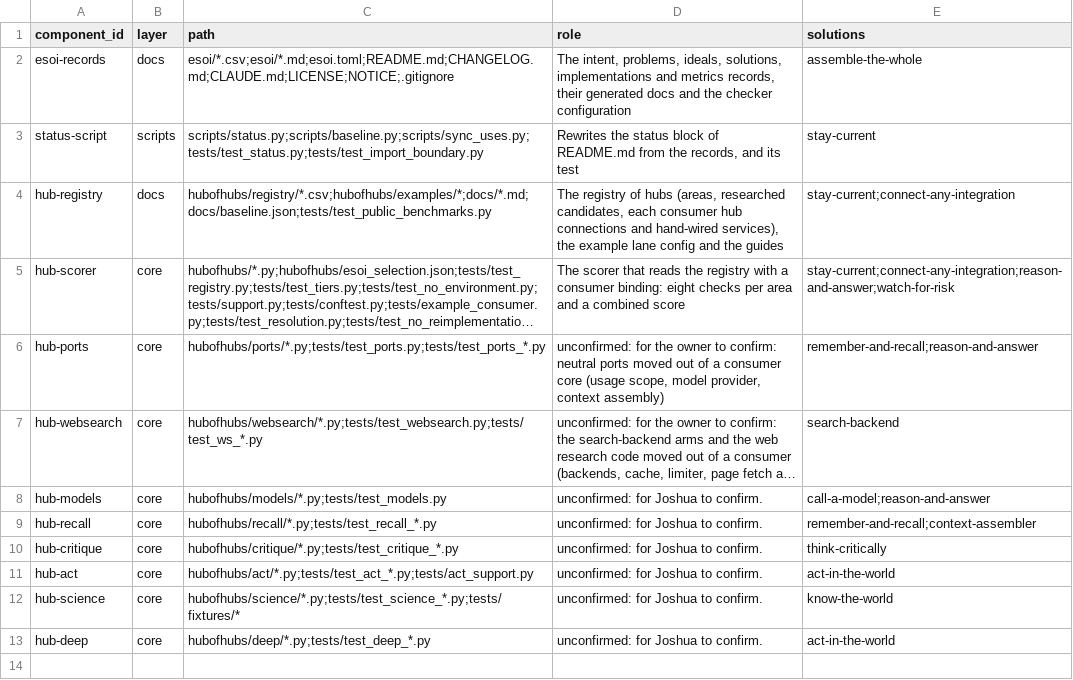
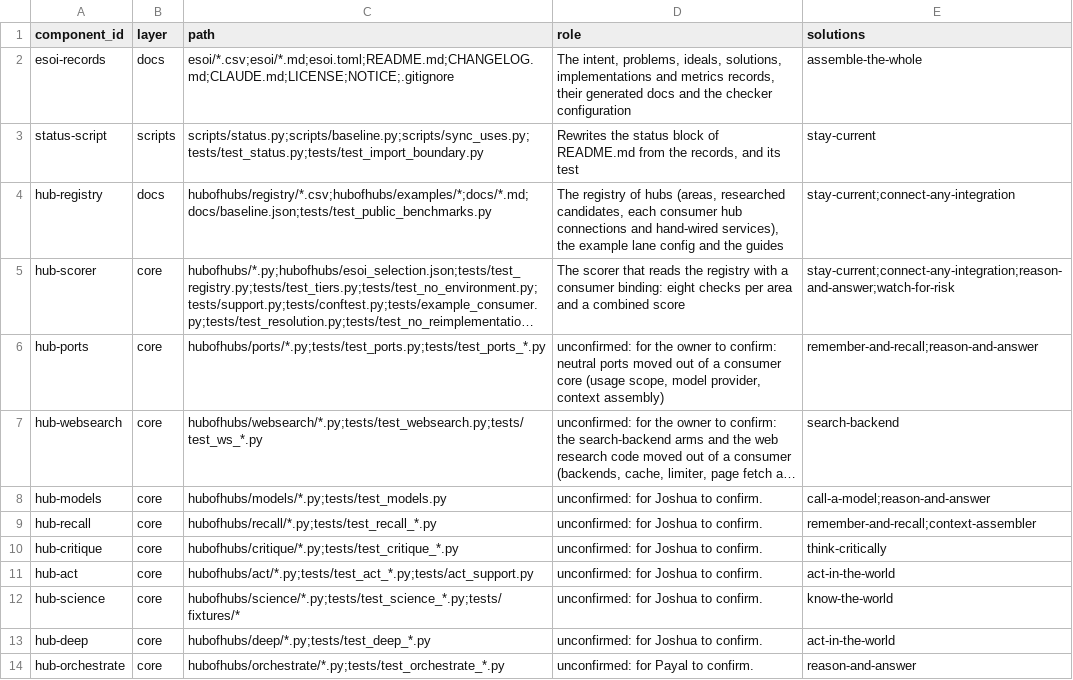
Before and after one commit to SpiritualData/ai-hub-of-hubs-structure, a CSV file: esoi/components.csv, drawn as a sheet; long unchanged cells end in ….

```diff
--- a/esoi/components.csv
+++ b/esoi/components.csv
@@ -13 +13,2 @@ hub-science,core,hubofhubs/science/*.py;tests/test_science_*.py;tests/fixtures/*
 hub-deep,core,hubofhubs/deep/*.py;tests/test_deep_*.py,unconfirmed: for Joshua to confirm.,act-in-the-world
+hub-orchestrate,core,hubofhubs/orchestrate/*.py;tests/test_orchestrate_*.py,unconfirmed: for Payal to confirm.,reason-and-answer
```
Also changed, not shown: 11 other files.
